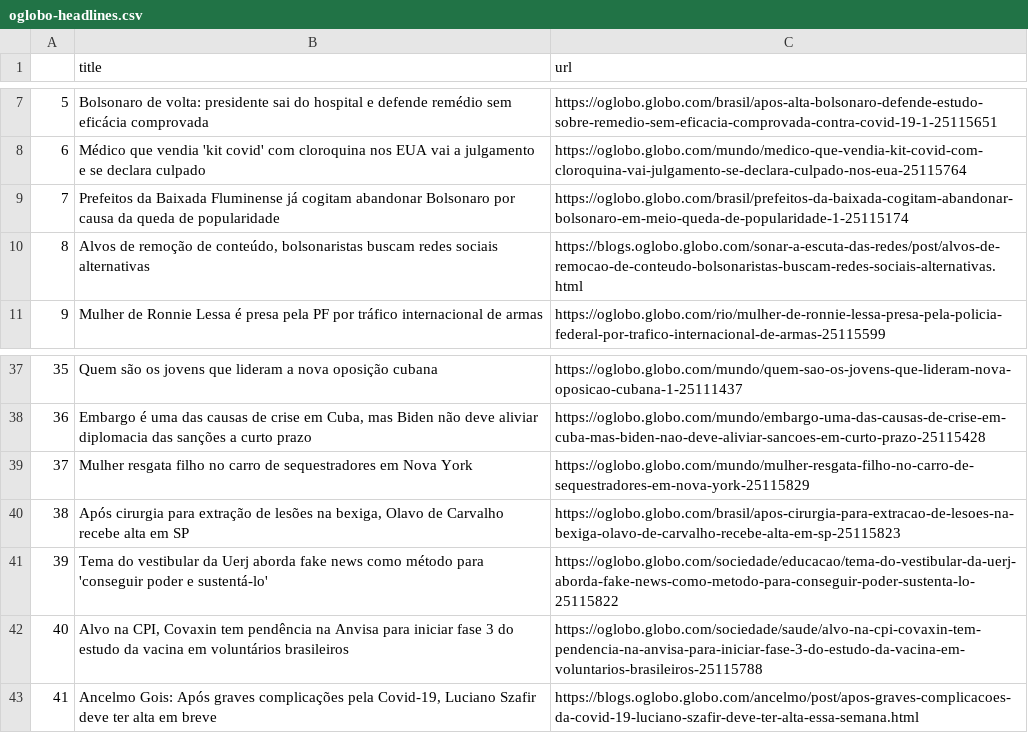
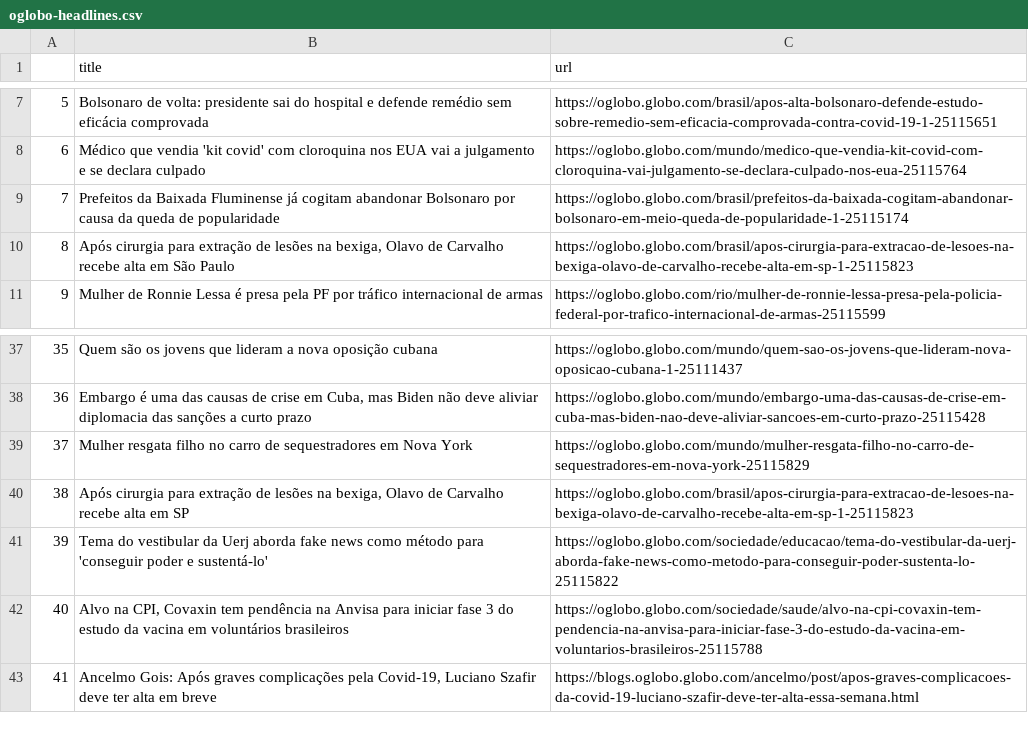
Before and after one commit to belisards/oglobo_headlines, a CSV file: oglobo-headlines.csv, drawn as a sheet; only a part is shown, gaps mark what is left out; the diff names each change by its address in the sheet, - before the commit and + after, or states it on an @@ line.

```diff
--- a/oglobo-headlines.csv
+++ b/oglobo-headlines.csv
-B10 (title): Alvos de remoção de conteúdo, bolsonaristas buscam redes sociais alternativas
+B10 (title): Após cirurgia para extração de lesões na bexiga, Olavo de Carvalho recebe alta em São Paulo
-C10 (url): https://blogs.oglobo.globo.com/sonar-a-escuta-das-redes/post/alvos-de-remocao-de-conteudo-bolsonaristas-buscam-redes-sociais-alternativas.html
+C10 (url): https://oglobo.globo.com/brasil/apos-cirurgia-para-extracao-de-lesoes-na-bexiga-olavo-de-carvalho-recebe-alta-em-sp-1-25115823
-C40 (url): https://oglobo.globo.com/brasil/apos-cirurgia-para-extracao-de-lesoes-na-bexiga-olavo-de-carvalho-recebe-alta-em-sp-25115823
+C40 (url): https://oglobo.globo.com/brasil/apos-cirurgia-para-extracao-de-lesoes-na-bexiga-olavo-de-carvalho-recebe-alta-em-sp-1-25115823
```
